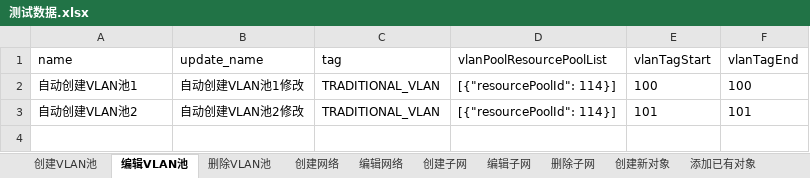
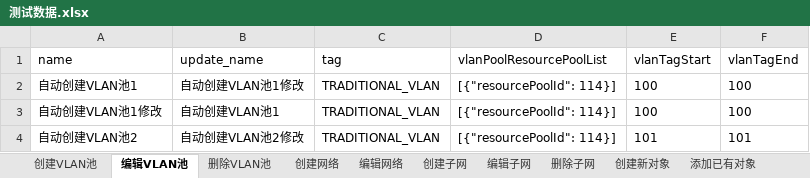
Before and after one commit to Lina9201/AutomationTestTask, an Excel workbook: network_resource/测试数据.xlsx, sheet 编辑VLAN池, drawn as a sheet; values as stored, in another font and other column widths than the file's, no borders; the diff names each change by its address in the sheet, - before the commit and + after, or states it on an @@ line.

```diff
--- a/network_resource/测试数据.xlsx (sheet 编辑VLAN池)
+++ b/network_resource/测试数据.xlsx (sheet 编辑VLAN池)
+row 3: 自动创建VLAN池1修改 | 自动创建VLAN池1 | TRADITIONAL_VLAN | [{"resourcePoolId": 114}] | 100 | 100
```
Also changed, not shown: 24 other files.
